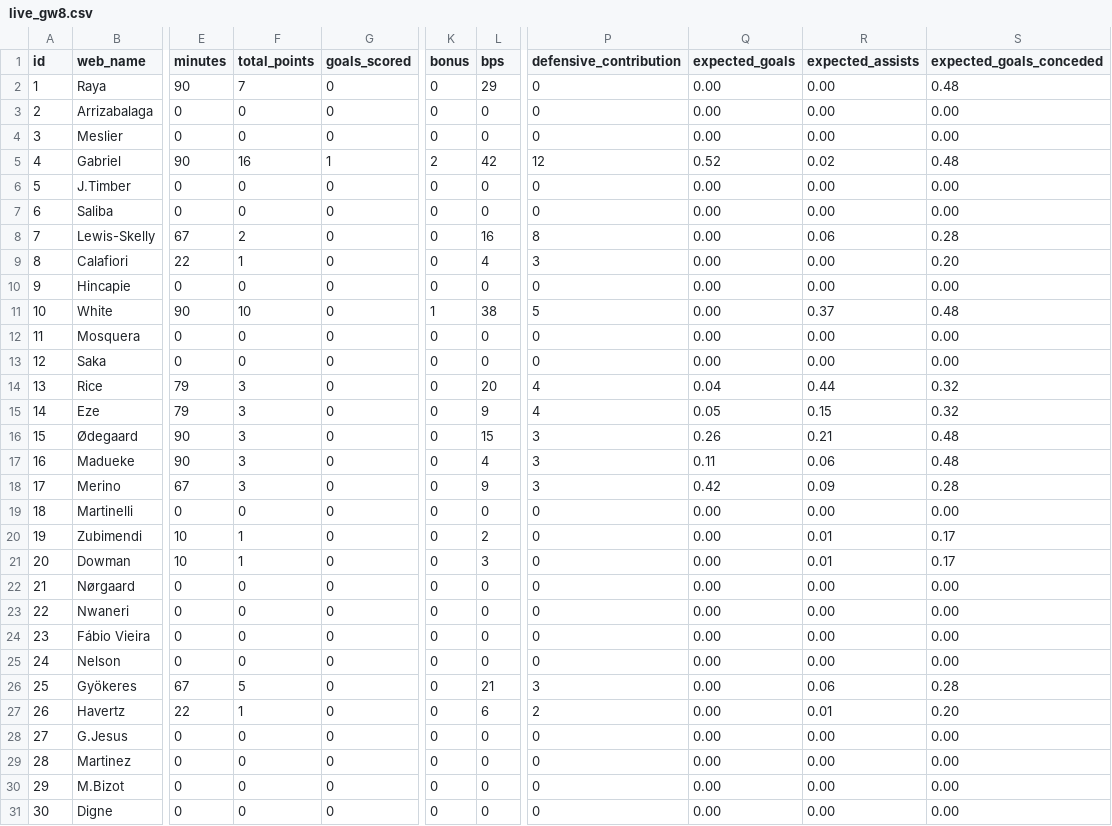
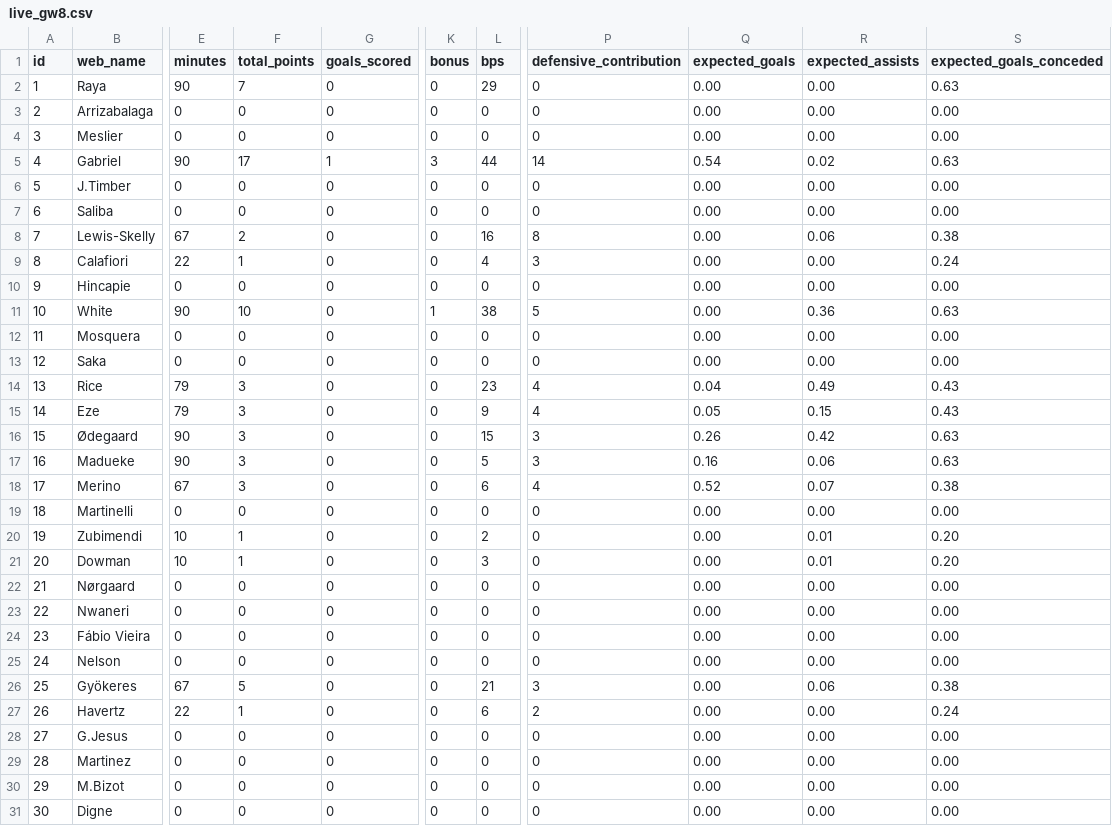
Before and after one commit to tsrng5b7zw-bot/sync, a CSV file: data/latest/live_gw8.csv, drawn as a sheet; only a part is shown, gaps mark what is left out; the diff covers the shown part only; the diff names each change by its address in the sheet, - before the commit and + after, or states it on an @@ line.

```diff
--- a/data/latest/live_gw8.csv
+++ b/data/latest/live_gw8.csv
-S2 (expected_goals_conceded): 0.48
+S2 (expected_goals_conceded): 0.63
-F5 (total_points): 16
+F5 (total_points): 17
-K5 (bonus): 2
+K5 (bonus): 3
-L5 (bps): 42
+L5 (bps): 44
-P5 (defensive_contribution): 12
+P5 (defensive_contribution): 14
-Q5 (expected_goals): 0.52
+Q5 (expected_goals): 0.54
-S5 (expected_goals_conceded): 0.48
+S5 (expected_goals_conceded): 0.63
-S8 (expected_goals_conceded): 0.28
+S8 (expected_goals_conceded): 0.38
-S9 (expected_goals_conceded): 0.20
+S9 (expected_goals_conceded): 0.24
-R11 (expected_assists): 0.37
+R11 (expected_assists): 0.36
-S11 (expected_goals_conceded): 0.48
+S11 (expected_goals_conceded): 0.63
-L14 (bps): 20
+L14 (bps): 23
-R14 (expected_assists): 0.44
+R14 (expected_assists): 0.49
-S14:S15 (expected_goals_conceded): 0.32
+S14:S15 (expected_goals_conceded): 0.43
-R16 (expected_assists): 0.21
+R16 (expected_assists): 0.42
-S16:S17 (expected_goals_conceded): 0.48
+S16:S17 (expected_goals_conceded): 0.63
-L17 (bps): 4
+L17 (bps): 5
-Q17 (expected_goals): 0.11
+Q17 (expected_goals): 0.16
-L18 (bps): 9
+L18 (bps): 6
-P18 (defensive_contribution): 3
+P18 (defensive_contribution): 4
-Q18 (expected_goals): 0.42
+Q18 (expected_goals): 0.52
-R18 (expected_assists): 0.09
+R18 (expected_assists): 0.07
-S18 (expected_goals_conceded): 0.28
+S18 (expected_goals_conceded): 0.38
-S20:S21 (expected_goals_conceded): 0.17
+S20:S21 (expected_goals_conceded): 0.20
-S26 (expected_goals_conceded): 0.28
+S26 (expected_goals_conceded): 0.38
-R27 (expected_assists): 0.01
+R27 (expected_assists): 0.00
-S27 (expected_goals_conceded): 0.20
+S27 (expected_goals_conceded): 0.24
```
Also changed, not shown: 51 edited cells elsewhere in this file, data/latest/league.csv, data/latest/players.csv, 6 other files.
